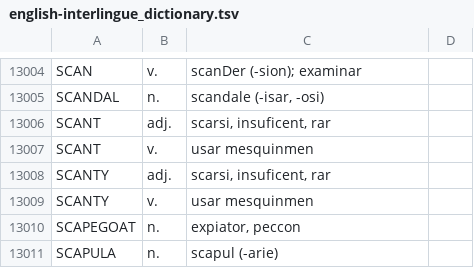
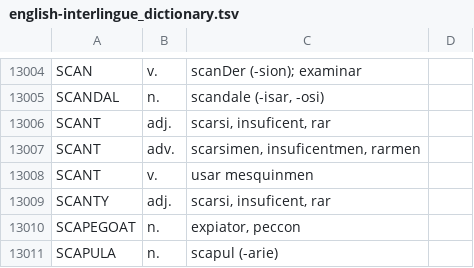
Before and after one commit to ne-alinome/english-interlingue-dictionary, a TSV file: src/english-interlingue_dictionary.tsv, drawn as a sheet; only a part is shown, gaps mark what is left out; removed rows and columns are numbered as before the commit, all else as after; the diff names each change by its address in the sheet, - before the commit and + after, or states it on an @@ line.

Commit message:
Fix "SCANT(Y)"
This error was caused by the notation of the entry in the original
transcription.

FossilOrigin-Name: 58e7cab07465e1fac3592c19c9d436dc08e78f0ab00fa8209df667af7580e2e2

```diff
--- a/src/english-interlingue_dictionary.tsv
+++ b/src/english-interlingue_dictionary.tsv
+row 13007: SCANT | adv. | scarsimen, insuficentmen, rarmen
-row 13009: SCANTY | v. | usar mesquinmen
```
Also changed, not shown: 1 other file.
